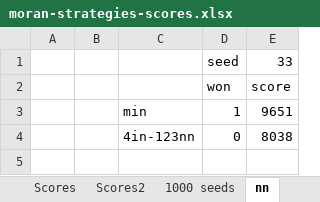
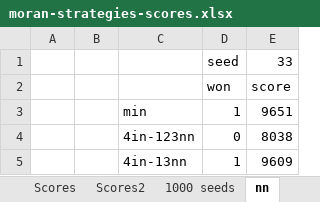
Before and after one commit to filipposkat/moran, an Excel workbook: moran-strategies-scores.xlsx, sheet nn, drawn as a sheet; values as stored, in another font and other column widths than the file's, no borders; the diff names each change by its address in the sheet, - before the commit and + after, or states it on an @@ line.

```diff
--- a/moran-strategies-scores.xlsx (sheet nn)
+++ b/moran-strategies-scores.xlsx (sheet nn)
+row 5:  |  | 4in-13nn | 1 | 9609
```
Also changed, not shown: 4 other files.
